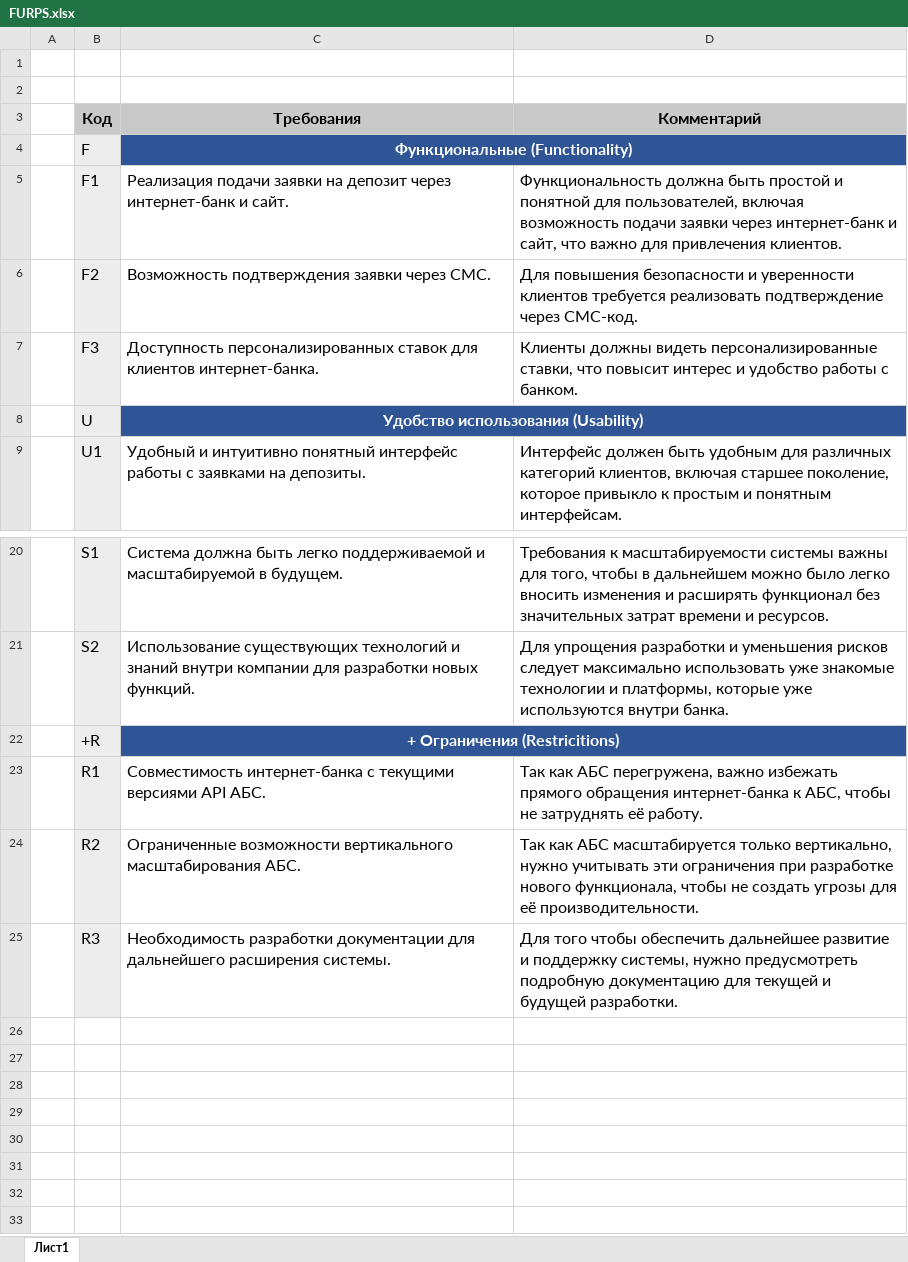
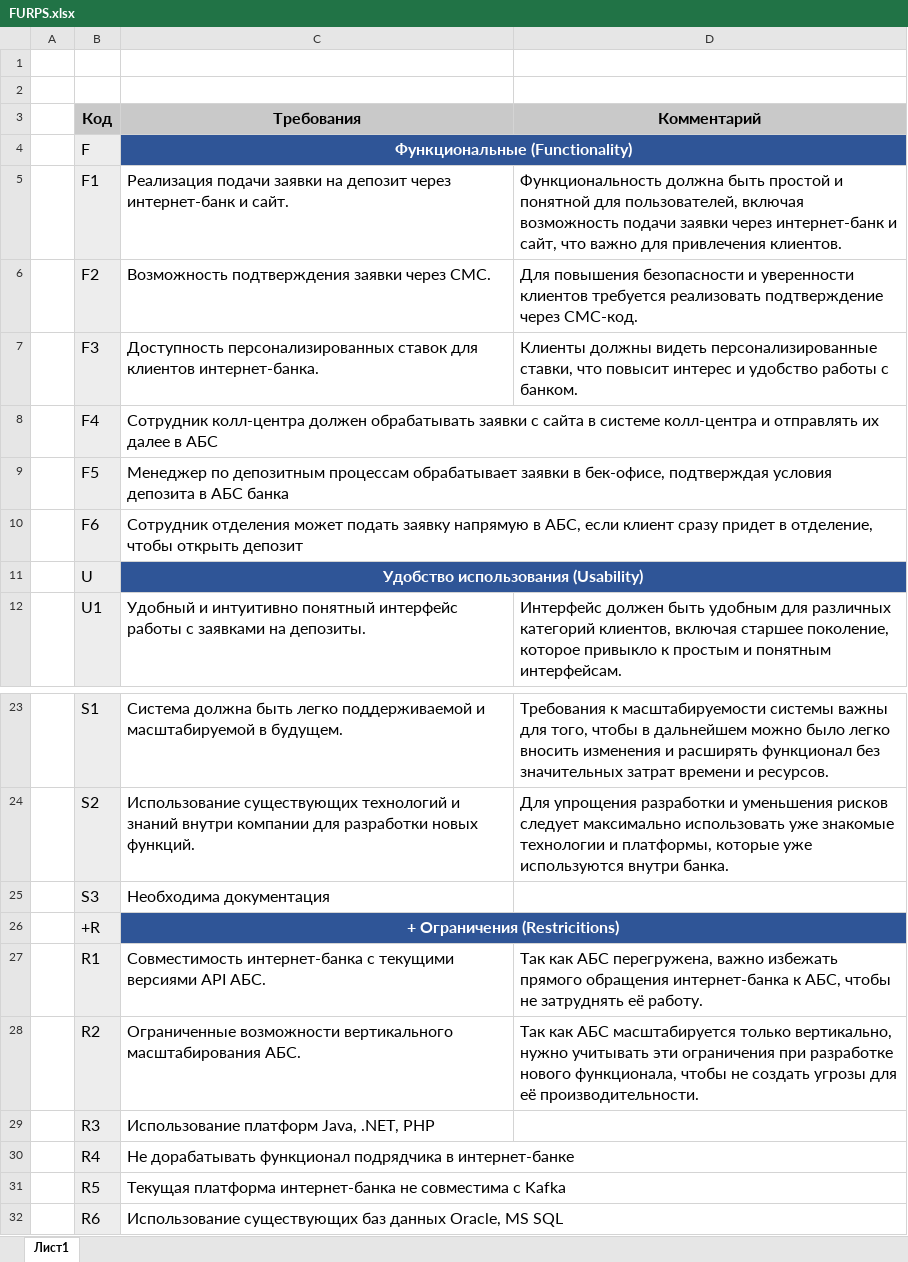
Before and after one commit to ykmn0/architecture-sprint-9, an Excel workbook: Exc2/FURPS.xlsx, sheet Лист1, drawn as a sheet; only a part is shown, gaps mark what is left out; values as stored, in another font and other column widths than the file's, no borders; removed rows and columns are numbered as before the commit, all else as after; the diff names each change by its address in the sheet, - before the commit and + after, or states it on an @@ line.

```diff
--- a/Exc2/FURPS.xlsx (sheet Лист1)
+++ b/Exc2/FURPS.xlsx (sheet Лист1)
+row 8:  | F4 | Сотрудник колл-центра должен обрабатывать заявки с сайта в системе колл-центра и отправлять их далее в АБС
+row 9:  | F5 | Менеджер по депозитным процессам обрабатывает заявки в бек-офисе, подтверждая условия депозита в АБС банка
+row 10:  | F6 | Сотрудник отделения может подать заявку напрямую в АБС, если клиент сразу придет в отделение, чтобы открыть депозит
+row 25:  | S3 | Необходима документация
-row 25:  | R3 | Необходимость разработки документации для дальнейшего расширения системы. | Для того чтобы обеспечить дальнейшее развитие и поддержку системы, нужно предусмотреть подробную документацию для текущей и будущей разработки.
+row 29:  | R3 | Использование платформ Java, .NET, PHP
+row 30:  | R4 | Не дорабатывать функционал подрядчика в интернет-банке
+row 31:  | R5 | Текущая платформа интернет-банка не совместима с Kafka
+row 32:  | R6 | Использование существующих баз данных Oracle, MS SQL
```
Also changed, not shown: 2 other files.
